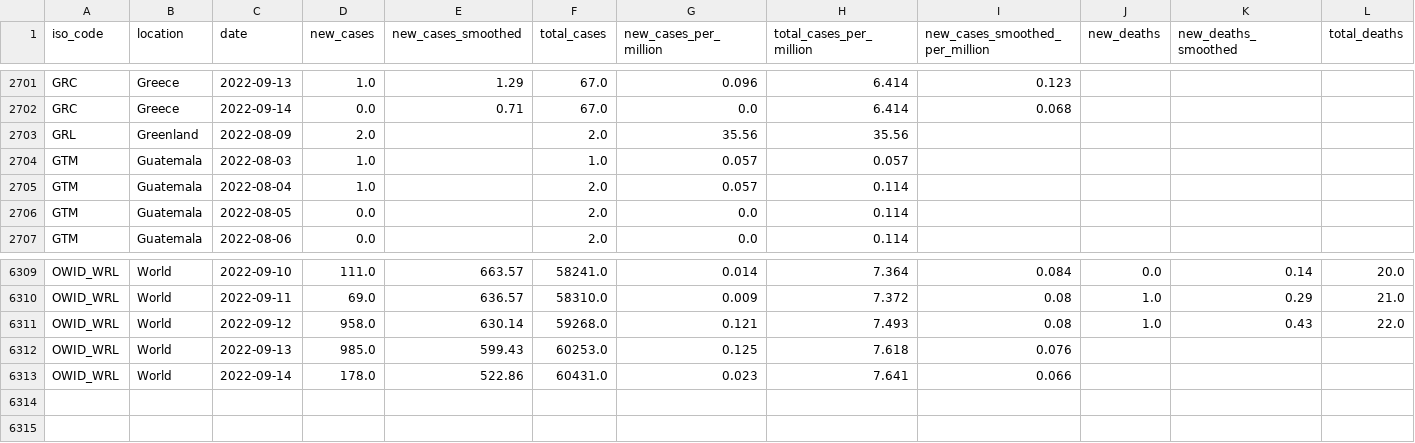
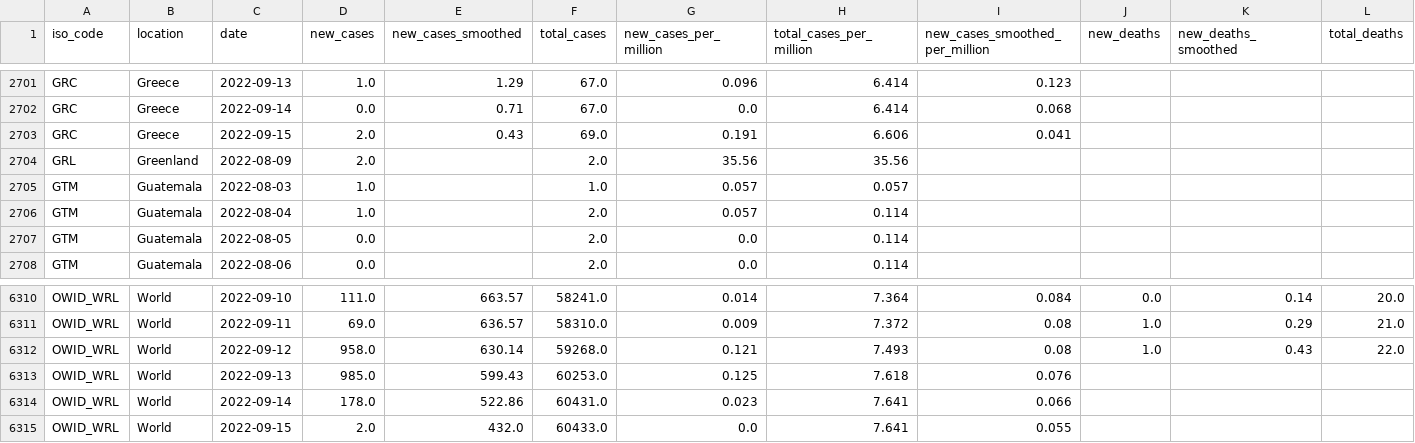
Before and after one commit to owid/monkeypox, a CSV file: owid-monkeypox-data.csv, drawn as a sheet; only a part is shown, gaps mark what is left out; rows hold the shown columns only; the diff names each change by its address in the sheet, - before the commit and + after, or states it on an @@ line.

Commit message:
data(mpx): automated update

```diff
--- a/owid-monkeypox-data.csv
+++ b/owid-monkeypox-data.csv
+row 2703: GRC | Greece | 2022-09-15 | 2.0 | 0.43 | 69.0 | 0.191 | 6.606 | 0.041
+row 6315: OWID_WRL | World | 2022-09-15 | 2.0 | 432.0 | 60433.0 | 0.0 | 7.641 | 0.055
```
